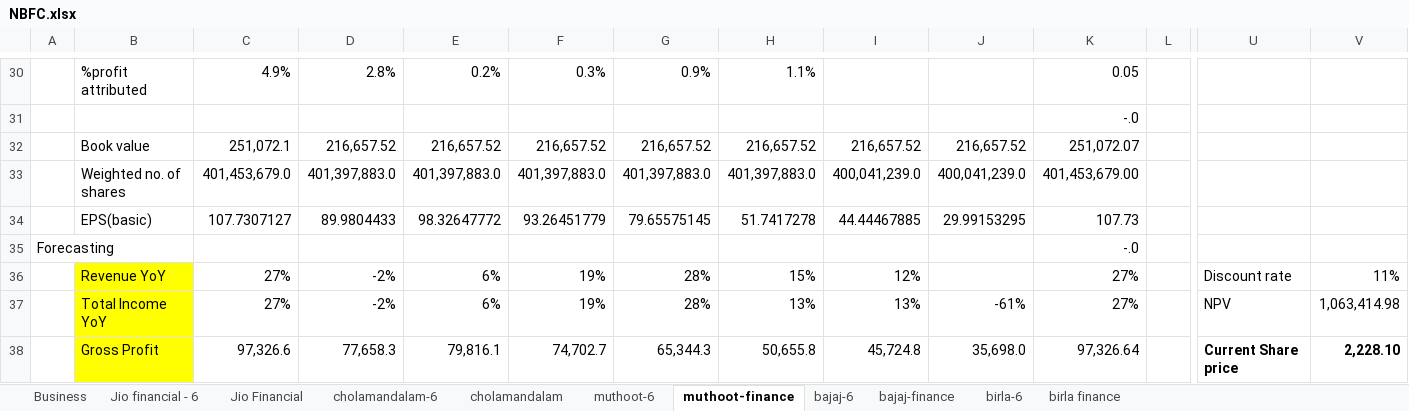
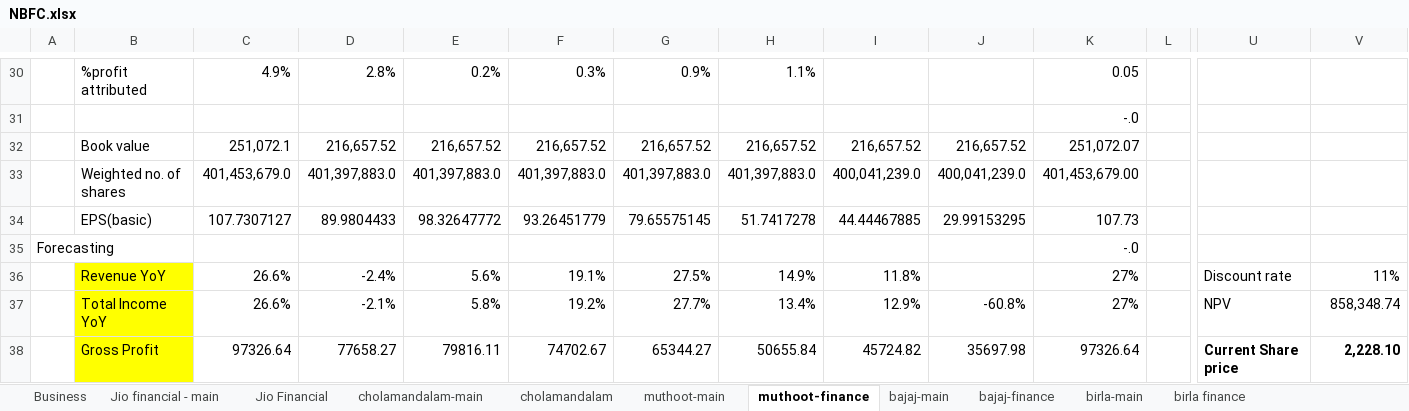
Before and after one commit to complete-dope/fin-models, an Excel workbook: sheets/NBFC.xlsx, sheet muthoot-finance, drawn as a sheet; only a part is shown, gaps mark what is left out; values as stored, in another font and other column widths than the file's, no borders; the diff covers the shown part only; the diff names each change by its address in the sheet, - before the commit and + after, or states it on an @@ line.

```diff
--- a/sheets/NBFC.xlsx (sheet muthoot-finance)
+++ b/sheets/NBFC.xlsx (sheet muthoot-finance)
-sheet tab: Jio financial - 6
+sheet tab: Jio financial - main
-sheet tab: cholamandalam-6
+sheet tab: cholamandalam-main
-sheet tab: muthoot-6
+sheet tab: muthoot-main
-sheet tab: bajaj-6
+sheet tab: bajaj-main
-sheet tab: birla-6
+sheet tab: birla-main
-C36:C37: 27%
+C36:C37: 26.6%
-D36: -2%
+D36: -2.4%
-E36: 6%
+E36: 5.6%
-F36: 19%
+F36: 19.1%
-G36: 28%
+G36: 27.5%
-H36: 15%
+H36: 14.9%
-I36: 12%
+I36: 11.8%
-D37: -2%
+D37: -2.1%
-E37: 6%
+E37: 5.8%
-F37: 19%
+F37: 19.2%
-G37: 28%
+G37: 27.7%
-H37: 13%
+H37: 13.4%
-I37: 13%
+I37: 12.9%
-J37: -61%
+J37: -60.8%
-V37: 1,063,414.98
+V37: 858,348.74
-C38: 97,326.6
+C38: 97326.64
-D38: 77,658.3
+D38: 77658.27
-E38: 79,816.1
+E38: 79816.11
-F38: 74,702.7
+F38: 74702.67
-G38: 65,344.3
+G38: 65344.27
-H38: 50,655.8
+H38: 50655.84
-I38: 45,724.8
+I38: 45724.82
-J38: 35,698.0
+J38: 35697.98
-K38: 97,326.64
+K38: 97326.64
```
Also changed, not shown: 1 added row, 2 removed rows, 195 edited cells and cell formats elsewhere in this sheet, sheet Business, formulas that keep their value, sheets/AI.xlsx, sheets/ENERGY.xlsx, 5 other files.
